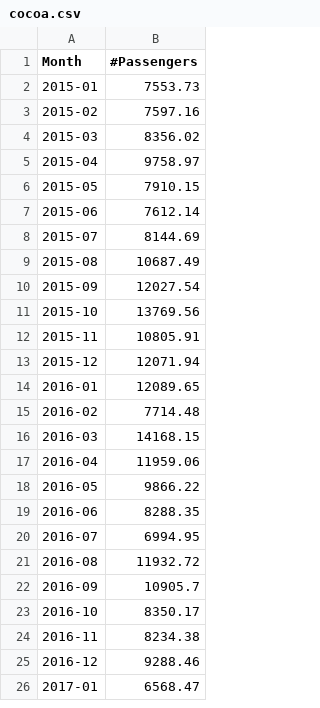
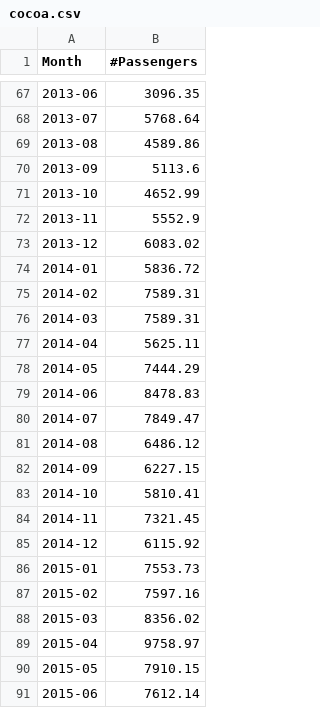
Before and after one commit to team-umeed/umeed, a CSV file: cocoa.csv, drawn as a sheet; only a part is shown, gaps mark what is left out; the shorter side is filled out with more unchanged rows; the diff covers the shown part only.

Commit message:
Update cocoa.csv

```diff
--- a/cocoa.csv
+++ b/cocoa.csv
@@ -2 +67,20 @@ Month,#Passengers
+2013-06,3096.35
+2013-07,5768.64
+2013-08,4589.86
+2013-09,5113.6
+2013-10,4652.99
+2013-11,5552.9
+2013-12,6083.02
+2014-01,5836.72
+2014-02,7589.31
+2014-03,7589.31
+2014-04,5625.11
+2014-05,7444.29
+2014-06,8478.83
+2014-07,7849.47
+2014-08,6486.12
+2014-09,6227.15
+2014-10,5810.41
+2014-11,7321.45
+2014-12,6115.92
 2015-01,7553.73
```
Also changed, not shown: 65 added rows elsewhere in this file.
